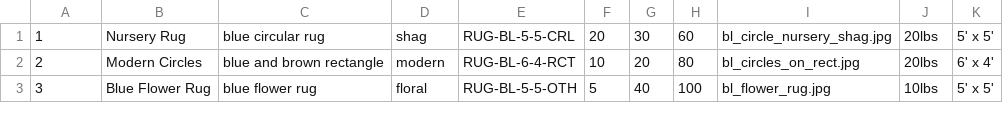
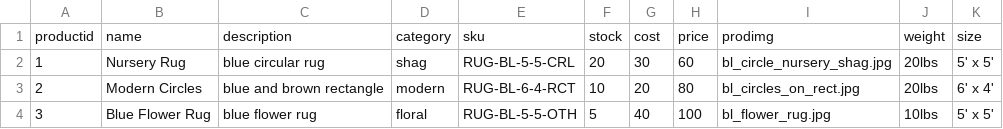
Before and after one commit to rllhenson/ecommerce, a CSV file: Loveland_R_products.csv, drawn as a sheet; only a part is shown; the diff names each change by its address in the sheet, - before the commit and + after, or states it on an @@ line.

Commit message:
csv for database

```diff
--- a/Loveland_R_products.csv
+++ b/Loveland_R_products.csv
+row 1: productid | name | description | category | sku | stock | cost | price | prodimg | weight | size
```
